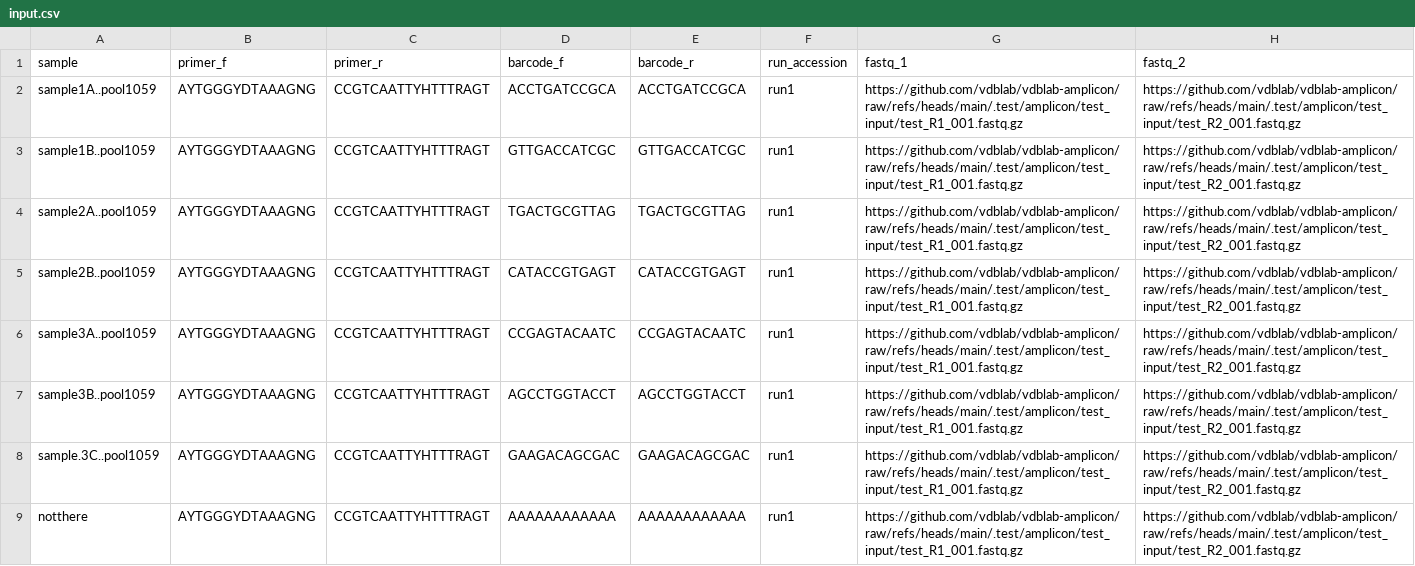
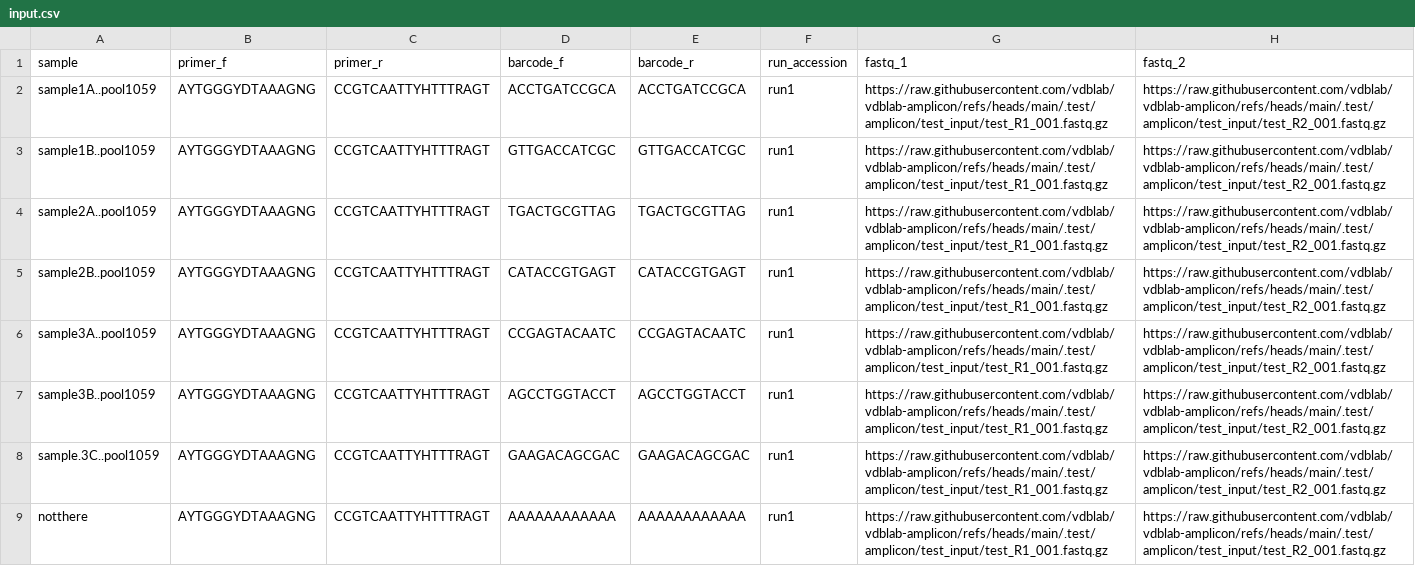
Before and after one commit to mskcc-microbiome/mskccdemux, a CSV file: assets/input.csv, drawn as a sheet.

```diff
--- a/assets/input.csv
+++ b/assets/input.csv
@@ -1,9 +1,9 @@
 sample,primer_f,primer_r,barcode_f,barcode_r,run_accession,fastq_1,fastq_2
-sample1A..pool1059,AYTGGGYDTAAAGNG,CCGTCAATTYHTTTRAGT,ACCTGATCCGCA,ACCTGATCCGCA,run1,https://github.com/vdblab/vdblab-amplicon/raw/refs/heads/main/.test/amplicon/test_input/test_R1_001.fastq.gz,https://github.com/vdblab/vdblab-amplicon/raw/refs/heads/main/.test/amplicon/test_input/test_R2_001.fastq.gz
-sample1B..pool1059,AYTGGGYDTAAAGNG,CCGTCAATTYHTTTRAGT,GTTGACCATCGC,GTTGACCATCGC,run1,https://github.com/vdblab/vdblab-amplicon/raw/refs/heads/main/.test/amplicon/test_input/test_R1_001.fastq.gz,https://github.com/vdblab/vdblab-amplicon/raw/refs/heads/main/.test/amplicon/test_input/test_R2_001.fastq.gz
-sample2A..pool1059,AYTGGGYDTAAAGNG,CCGTCAATTYHTTTRAGT,TGACTGCGTTAG,TGACTGCGTTAG,run1,https://github.com/vdblab/vdblab-amplicon/raw/refs/heads/main/.test/amplicon/test_input/test_R1_001.fastq.gz,https://github.com/vdblab/vdblab-amplicon/raw/refs/heads/main/.test/amplicon/test_input/test_R2_001.fastq.gz
-sample2B..pool1059,AYTGGGYDTAAAGNG,CCGTCAATTYHTTTRAGT,CATACCGTGAGT,CATACCGTGAGT,run1,https://github.com/vdblab/vdblab-amplicon/raw/refs/heads/main/.test/amplicon/test_input/test_R1_001.fastq.gz,https://github.com/vdblab/vdblab-amplicon/raw/refs/heads/main/.test/amplicon/test_input/test_R2_001.fastq.gz
-sample3A..pool1059,AYTGGGYDTAAAGNG,CCGTCAATTYHTTTRAGT,CCGAGTACAATC,CCGAGTACAATC,run1,https://github.com/vdblab/vdblab-amplicon/raw/refs/heads/main/.test/amplicon/test_input/test_R1_001.fastq.gz,https://github.com/vdblab/vdblab-amplicon/raw/refs/heads/main/.test/amplicon/test_input/test_R2_001.fastq.gz
-sample3B..pool1059,AYTGGGYDTAAAGNG,CCGTCAATTYHTTTRAGT,AGCCTGGTACCT,AGCCTGGTACCT,run1,https://github.com/vdblab/vdblab-amplicon/raw/refs/heads/main/.test/amplicon/test_input/test_R1_001.fastq.gz,https://github.com/vdblab/vdblab-amplicon/raw/refs/heads/main/.test/amplicon/test_input/test_R2_001.fastq.gz
-sample.3C..pool1059,AYTGGGYDTAAAGNG,CCGTCAATTYHTTTRAGT,GAAGACAGCGAC,GAAGACAGCGAC,run1,https://github.com/vdblab/vdblab-amplicon/raw/refs/heads/main/.test/amplicon/test_input/test_R1_001.fastq.gz,https://github.com/vdblab/vdblab-amplicon/raw/refs/heads/main/.test/amplicon/test_input/test_R2_001.fastq.gz
-notthere,AYTGGGYDTAAAGNG,CCGTCAATTYHTTTRAGT,AAAAAAAAAAAA,AAAAAAAAAAAA,run1,https://github.com/vdblab/vdblab-amplicon/raw/refs/heads/main/.test/amplicon/test_input/test_R1_001.fastq.gz,https://github.com/vdblab/vdblab-amplicon/raw/refs/heads/main/.test/amplicon/test_input/test_R2_001.fastq.gz
+sample1A..pool1059,AYTGGGYDTAAAGNG,CCGTCAATTYHTTTRAGT,ACCTGATCCGCA,ACCTGATCCGCA,run1,https://raw.githubusercontent.com/vdblab/vdblab-amplicon/refs/heads/main/.test/amplicon/test_input/test_R1_001.fastq.gz,https://raw.githubusercontent.com/vdblab/vdblab-amplicon/refs/heads/main/.test/amplicon/test_input/test_R2_001.fastq.gz
+sample1B..pool1059,AYTGGGYDTAAAGNG,CCGTCAATTYHTTTRAGT,GTTGACCATCGC,GTTGACCATCGC,run1,https://raw.githubusercontent.com/vdblab/vdblab-amplicon/refs/heads/main/.test/amplicon/test_input/test_R1_001.fastq.gz,https://raw.githubusercontent.com/vdblab/vdblab-amplicon/refs/heads/main/.test/amplicon/test_input/test_R2_001.fastq.gz
+sample2A..pool1059,AYTGGGYDTAAAGNG,CCGTCAATTYHTTTRAGT,TGACTGCGTTAG,TGACTGCGTTAG,run1,https://raw.githubusercontent.com/vdblab/vdblab-amplicon/refs/heads/main/.test/amplicon/test_input/test_R1_001.fastq.gz,https://raw.githubusercontent.com/vdblab/vdblab-amplicon/refs/heads/main/.test/amplicon/test_input/test_R2_001.fastq.gz
+sample2B..pool1059,AYTGGGYDTAAAGNG,CCGTCAATTYHTTTRAGT,CATACCGTGAGT,CATACCGTGAGT,run1,https://raw.githubusercontent.com/vdblab/vdblab-amplicon/refs/heads/main/.test/amplicon/test_input/test_R1_001.fastq.gz,https://raw.githubusercontent.com/vdblab/vdblab-amplicon/refs/heads/main/.test/amplicon/test_input/test_R2_001.fastq.gz
+sample3A..pool1059,AYTGGGYDTAAAGNG,CCGTCAATTYHTTTRAGT,CCGAGTACAATC,CCGAGTACAATC,run1,https://raw.githubusercontent.com/vdblab/vdblab-amplicon/refs/heads/main/.test/amplicon/test_input/test_R1_001.fastq.gz,https://raw.githubusercontent.com/vdblab/vdblab-amplicon/refs/heads/main/.test/amplicon/test_input/test_R2_001.fastq.gz
+sample3B..pool1059,AYTGGGYDTAAAGNG,CCGTCAATTYHTTTRAGT,AGCCTGGTACCT,AGCCTGGTACCT,run1,https://raw.githubusercontent.com/vdblab/vdblab-amplicon/refs/heads/main/.test/amplicon/test_input/test_R1_001.fastq.gz,https://raw.githubusercontent.com/vdblab/vdblab-amplicon/refs/heads/main/.test/amplicon/test_input/test_R2_001.fastq.gz
+sample.3C..pool1059,AYTGGGYDTAAAGNG,CCGTCAATTYHTTTRAGT,GAAGACAGCGAC,GAAGACAGCGAC,run1,https://raw.githubusercontent.com/vdblab/vdblab-amplicon/refs/heads/main/.test/amplicon/test_input/test_R1_001.fastq.gz,https://raw.githubusercontent.com/vdblab/vdblab-amplicon/refs/heads/main/.test/amplicon/test_input/test_R2_001.fastq.gz
+notthere,AYTGGGYDTAAAGNG,CCGTCAATTYHTTTRAGT,AAAAAAAAAAAA,AAAAAAAAAAAA,run1,https://raw.githubusercontent.com/vdblab/vdblab-amplicon/refs/heads/main/.test/amplicon/test_input/test_R1_001.fastq.gz,https://raw.githubusercontent.com/vdblab/vdblab-amplicon/refs/heads/main/.test/amplicon/test_input/test_R2_001.fastq.gz
```
Also changed, not shown: 21 other files.
